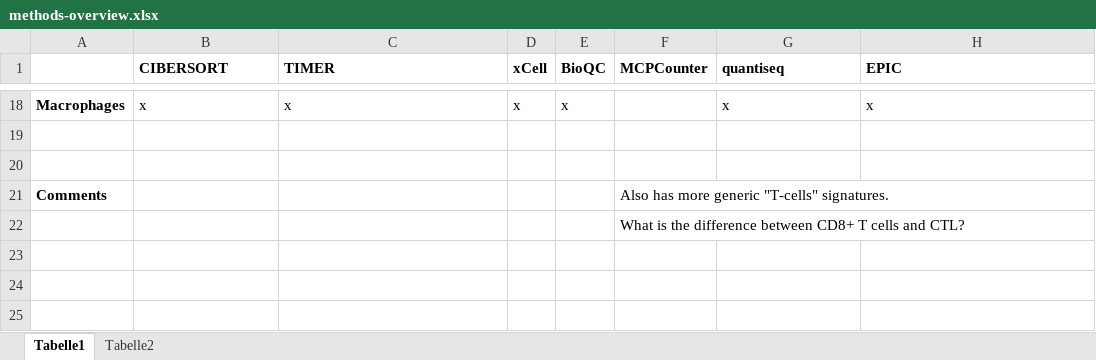
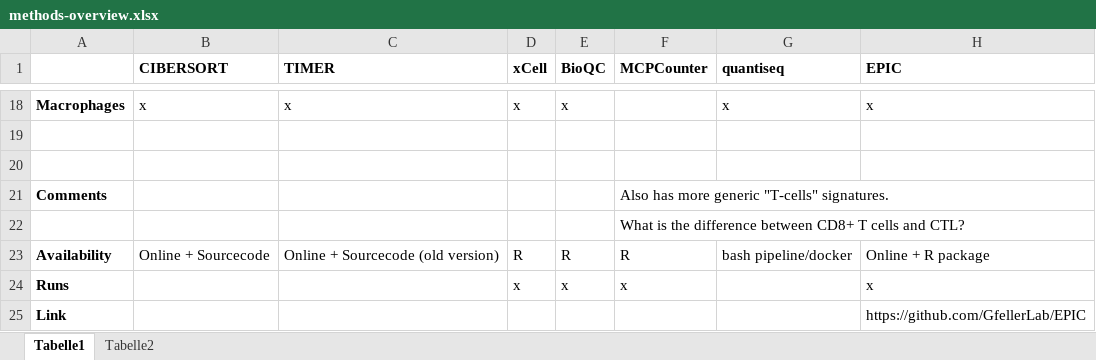
Before and after one commit to icbi-lab/immune_deconvolution_benchmark, an Excel workbook: tables/methods-overview.xlsx, sheet Tabelle1, drawn as a sheet; only a part is shown, gaps mark what is left out; values as stored, in another font and other column widths than the file's, no borders; the diff names each change by its address in the sheet, - before the commit and + after, or states it on an @@ line.

Commit message:
Add EPIC to Rscript and overview.

```diff
--- a/tables/methods-overview.xlsx (sheet Tabelle1)
+++ b/tables/methods-overview.xlsx (sheet Tabelle1)
+row 23: Availability | Online + Sourcecode | Online + Sourcecode (old version) | R | R | R | bash pipeline/docker | Online + R package
+row 24: Runs |  |  | x | x | x |  | x
+row 25: Link |  |  |  |  |  |  | https://github.com/GfellerLab/EPIC
```
Also changed, not shown: 1 other file.
